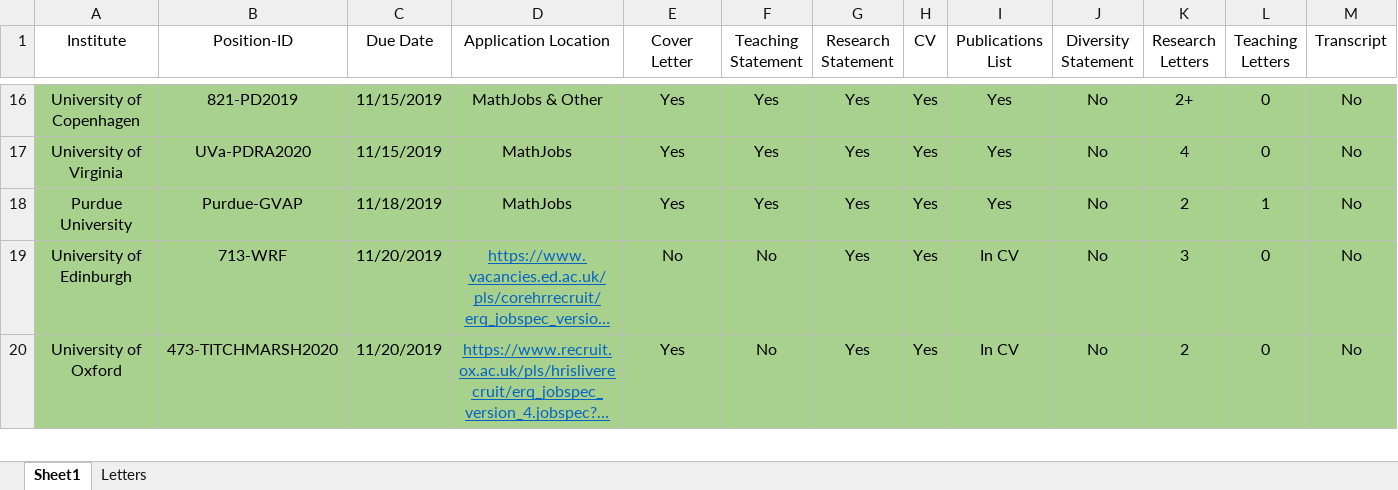
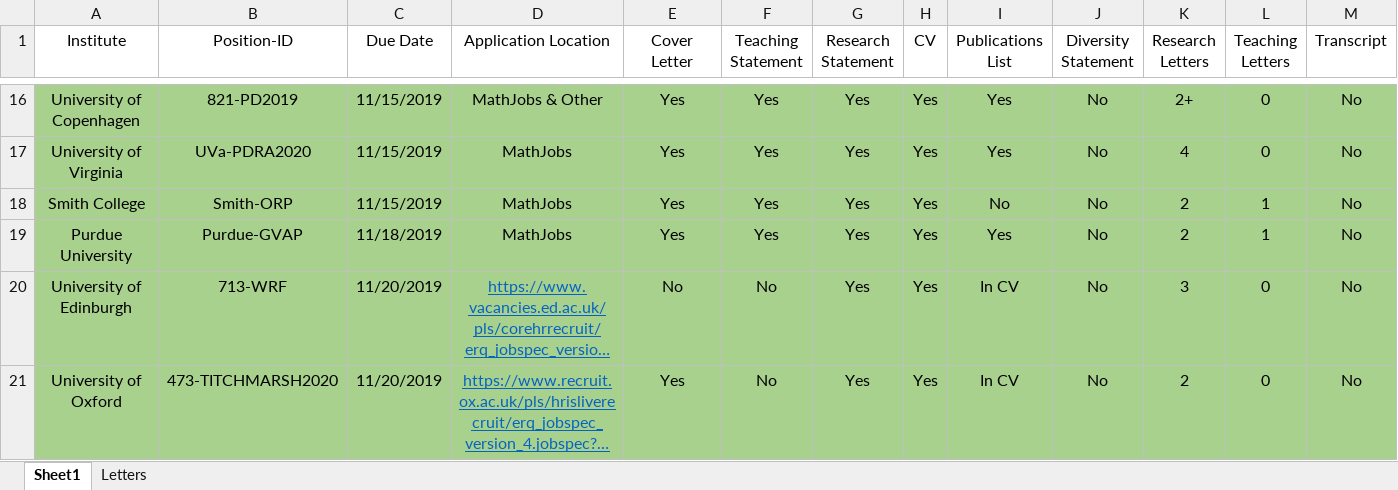
Before and after one commit to julietteBruce/Application-Materials, an Excel workbook: Postdocs19.xlsx, sheet Sheet1, drawn as a sheet; only a part is shown, gaps mark what is left out; long unchanged cells end in …; values as stored, in another font and other column widths than the file's, no borders; rows hold the shown columns only; the diff names each change by its address in the sheet, - before the commit and + after, or states it on an @@ line.

Commit message:
Smith

```diff
--- a/Postdocs19.xlsx (sheet Sheet1)
+++ b/Postdocs19.xlsx (sheet Sheet1)
+row 18: Smith College | Smith-ORP | 11/15/2019 | MathJobs | Yes | Yes | Yes | Yes | No | No | 2 | 1 | No
```
Also changed, not shown: 9 other files.
